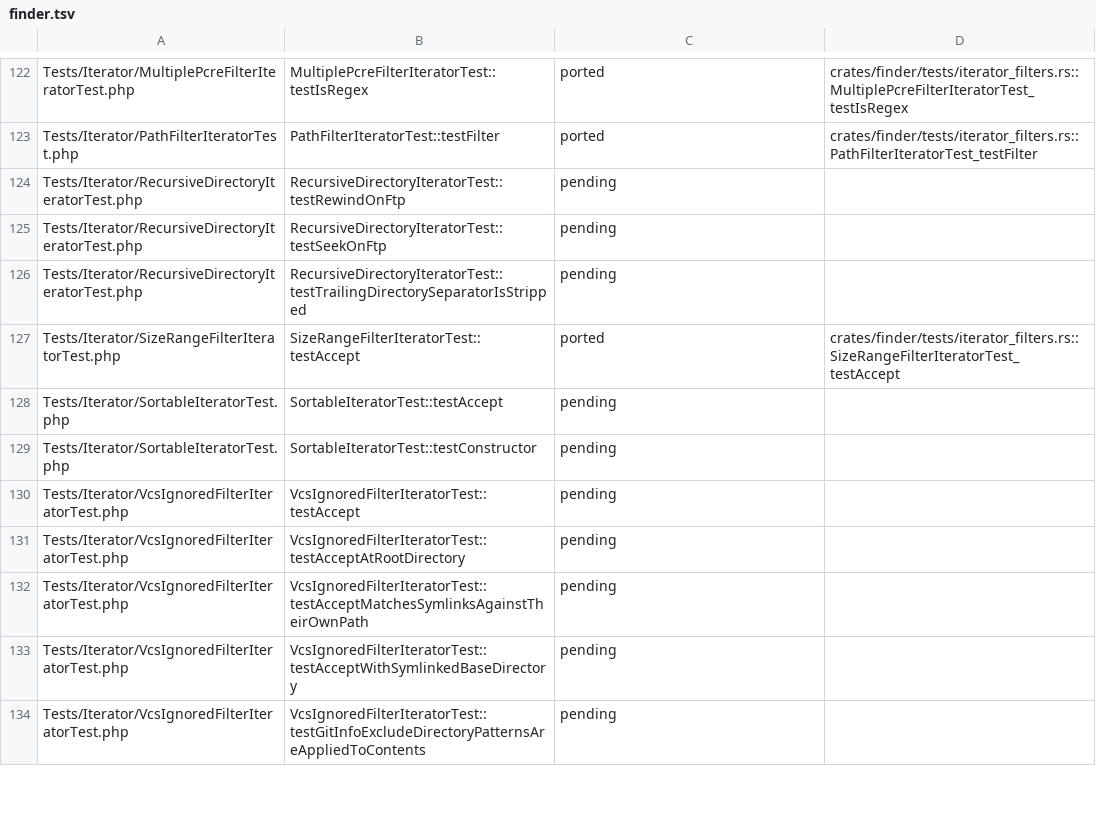
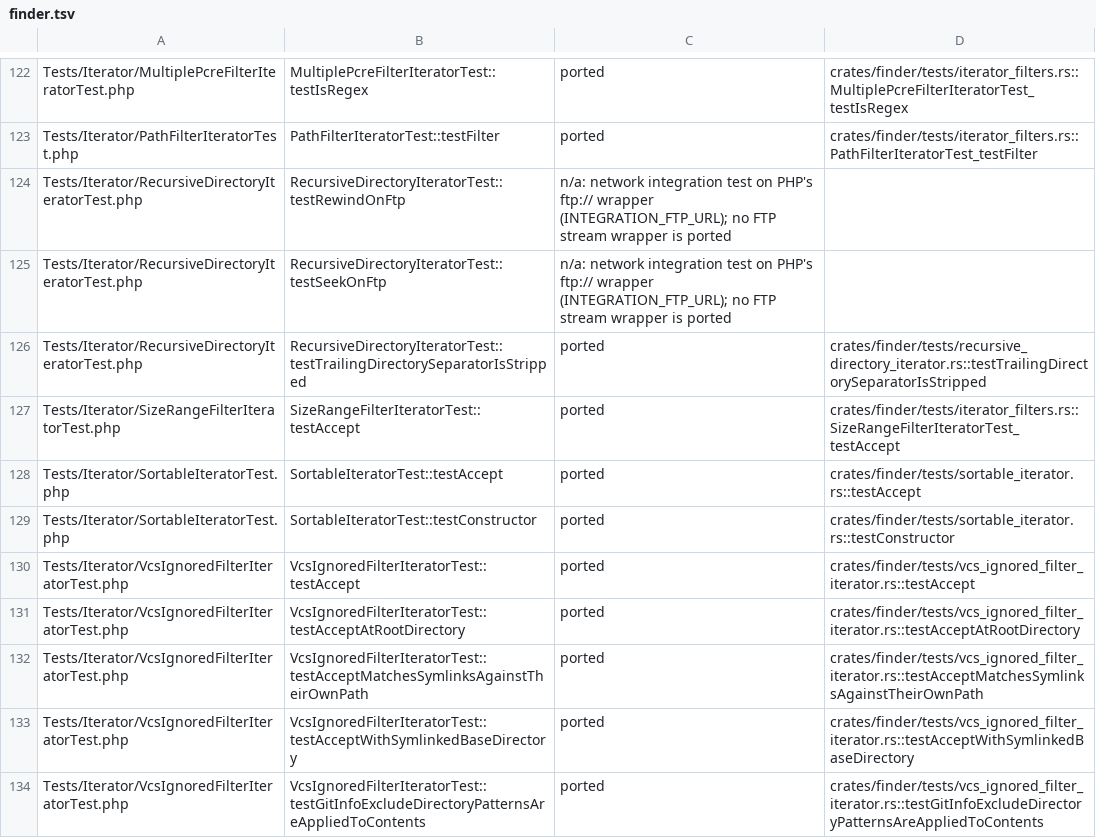
Before and after one commit to D-Nations/symfony-rs, a TSV file: parity/symfony/finder.tsv, drawn as a sheet; only a part is shown, gaps mark what is left out; the diff covers the shown part only.

```diff
--- a/parity/symfony/finder.tsv
+++ b/parity/symfony/finder.tsv
@@ -123,12 +123,12 @@ Tests/Iterator/MultiplePcreFilterIteratorTest.php	MultiplePcreFilterIteratorTest
 Tests/Iterator/PathFilterIteratorTest.php	PathFilterIteratorTest::testFilter	ported	crates/finder/tests/iterator_filters.rs::PathFilterIteratorTest_testFilter
-Tests/Iterator/RecursiveDirectoryIteratorTest.php	RecursiveDirectoryIteratorTest::testRewindOnFtp	pending	
-Tests/Iterator/RecursiveDirectoryIteratorTest.php	RecursiveDirectoryIteratorTest::testSeekOnFtp	pending	
-Tests/Iterator/RecursiveDirectoryIteratorTest.php	RecursiveDirectoryIteratorTest::testTrailingDirectorySeparatorIsStripped	pending	
+Tests/Iterator/RecursiveDirectoryIteratorTest.php	RecursiveDirectoryIteratorTest::testRewindOnFtp	n/a: network integration test on PHP's ftp:// wrapper (INTEGRATION_FTP_URL); no FTP stream wrapper is ported	
+Tests/Iterator/RecursiveDirectoryIteratorTest.php	RecursiveDirectoryIteratorTest::testSeekOnFtp	n/a: network integration test on PHP's ftp:// wrapper (INTEGRATION_FTP_URL); no FTP stream wrapper is ported	
+Tests/Iterator/RecursiveDirectoryIteratorTest.php	RecursiveDirectoryIteratorTest::testTrailingDirectorySeparatorIsStripped	ported	crates/finder/tests/recursive_directory_iterator.rs::testTrailingDirectorySeparatorIsStripped
 Tests/Iterator/SizeRangeFilterIteratorTest.php	SizeRangeFilterIteratorTest::testAccept	ported	crates/finder/tests/iterator_filters.rs::SizeRangeFilterIteratorTest_testAccept
-Tests/Iterator/SortableIteratorTest.php	SortableIteratorTest::testAccept	pending	
-Tests/Iterator/SortableIteratorTest.php	SortableIteratorTest::testConstructor	pending	
-Tests/Iterator/VcsIgnoredFilterIteratorTest.php	VcsIgnoredFilterIteratorTest::testAccept	pending	
-Tests/Iterator/VcsIgnoredFilterIteratorTest.php	VcsIgnoredFilterIteratorTest::testAcceptAtRootDirectory	pending	
-Tests/Iterator/VcsIgnoredFilterIteratorTest.php	VcsIgnoredFilterIteratorTest::testAcceptMatchesSymlinksAgainstTheirOwnPath	pending	
-Tests/Iterator/VcsIgnoredFilterIteratorTest.php	VcsIgnoredFilterIteratorTest::testAcceptWithSymlinkedBaseDirectory	pending	
-Tests/Iterator/VcsIgnoredFilterIteratorTest.php	VcsIgnoredFilterIteratorTest::testGitInfoExcludeDirectoryPatternsAreAppliedToContents	pending	
+Tests/Iterator/SortableIteratorTest.php	SortableIteratorTest::testAccept	ported	crates/finder/tests/sortable_iterator.rs::testAccept
+Tests/Iterator/SortableIteratorTest.php	SortableIteratorTest::testConstructor	ported	crates/finder/tests/sortable_iterator.rs::testConstructor
+Tests/Iterator/VcsIgnoredFilterIteratorTest.php	VcsIgnoredFilterIteratorTest::testAccept	ported	crates/finder/tests/vcs_ignored_filter_iterator.rs::testAccept
+Tests/Iterator/VcsIgnoredFilterIteratorTest.php	VcsIgnoredFilterIteratorTest::testAcceptAtRootDirectory	ported	crates/finder/tests/vcs_ignored_filter_iterator.rs::testAcceptAtRootDirectory
+Tests/Iterator/VcsIgnoredFilterIteratorTest.php	VcsIgnoredFilterIteratorTest::testAcceptMatchesSymlinksAgainstTheirOwnPath	ported	crates/finder/tests/vcs_ignored_filter_iterator.rs::testAcceptMatchesSymlinksAgainstTheirOwnPath
+Tests/Iterator/VcsIgnoredFilterIteratorTest.php	VcsIgnoredFilterIteratorTest::testAcceptWithSymlinkedBaseDirectory	ported	crates/finder/tests/vcs_ignored_filter_iterator.rs::testAcceptWithSymlinkedBaseDirectory
+Tests/Iterator/VcsIgnoredFilterIteratorTest.php	VcsIgnoredFilterIteratorTest::testGitInfoExcludeDirectoryPatternsAreAppliedToContents	ported	crates/finder/tests/vcs_ignored_filter_iterator.rs::testGitInfoExcludeDirectoryPatternsAreAppliedToContents
```
Also changed, not shown: 20 edited cells elsewhere in this file, parity/sources.tsv, 5 other files.
